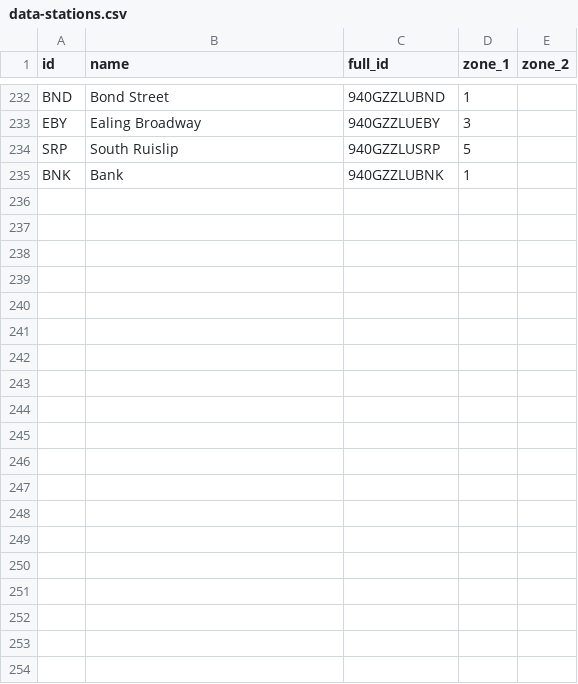
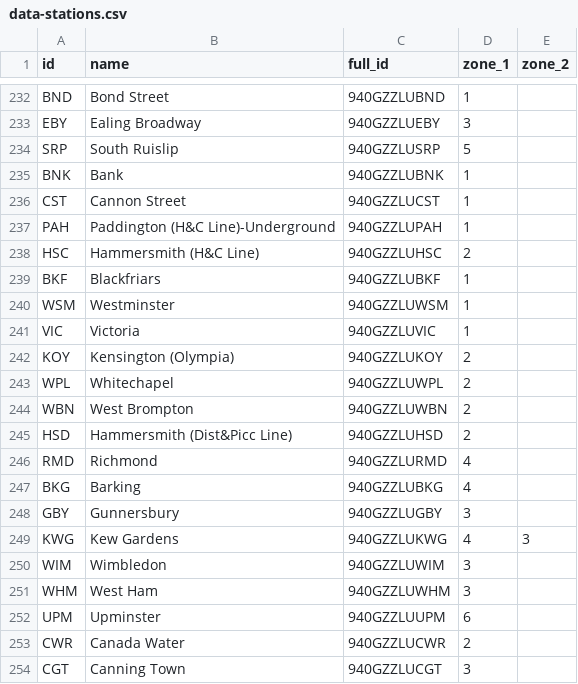
Before and after one commit to jbrmmg/Experimental, a CSV file: tfl/src/main/resources/db/changelog/data-stations.csv, drawn as a sheet; only a part is shown, gaps mark what is left out; the diff covers the shown part only.

```diff
--- a/tfl/src/main/resources/db/changelog/data-stations.csv
+++ b/tfl/src/main/resources/db/changelog/data-stations.csv
@@ -235 +235,20 @@ SRP,South Ruislip,940GZZLUSRP,5,
 BNK,Bank,940GZZLUBNK,1,
+CST,Cannon Street,940GZZLUCST,1,
+PAH,Paddington (H&C Line)-Underground,940GZZLUPAH,1,
+HSC,Hammersmith (H&C Line),940GZZLUHSC,2,
+BKF,Blackfriars,940GZZLUBKF,1,
+WSM,Westminster,940GZZLUWSM,1,
+VIC,Victoria,940GZZLUVIC,1,
+KOY,Kensington (Olympia),940GZZLUKOY,2,
+WPL,Whitechapel,940GZZLUWPL,2,
+WBN,West Brompton,940GZZLUWBN,2,
+HSD,Hammersmith (Dist&Picc Line),940GZZLUHSD,2,
+RMD,Richmond,940GZZLURMD,4,
+BKG,Barking,940GZZLUBKG,4,
+GBY,Gunnersbury,940GZZLUGBY,3,
+KWG,Kew Gardens,940GZZLUKWG,4,3
+WIM,Wimbledon,940GZZLUWIM,3,
+WHM,West Ham,940GZZLUWHM,3,
+UPM,Upminster,940GZZLUUPM,6,
+CWR,Canada Water,940GZZLUCWR,2,
+CGT,Canning Town,940GZZLUCGT,3,
```
Also changed, not shown: 19 added rows elsewhere in this file, 1 other file.
